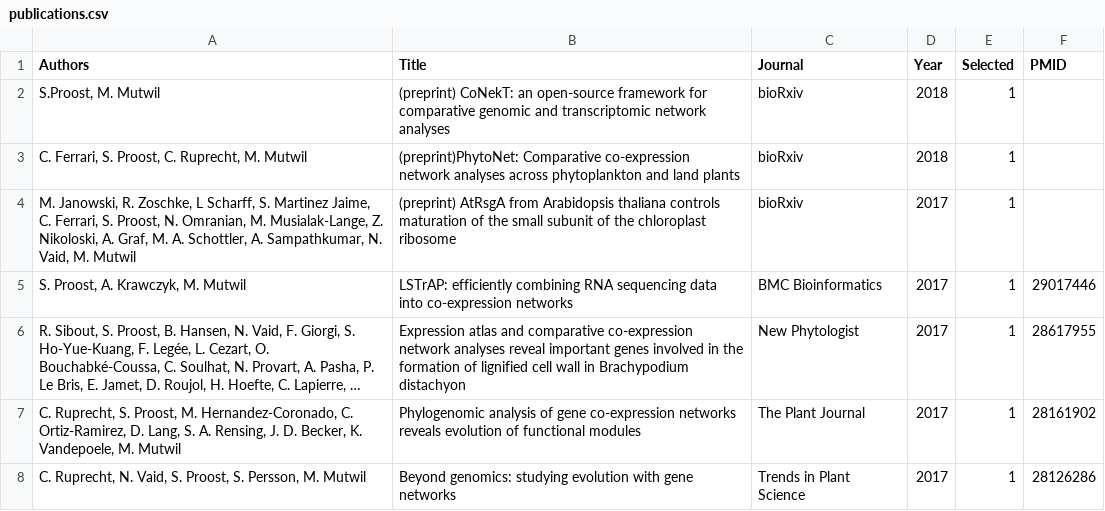
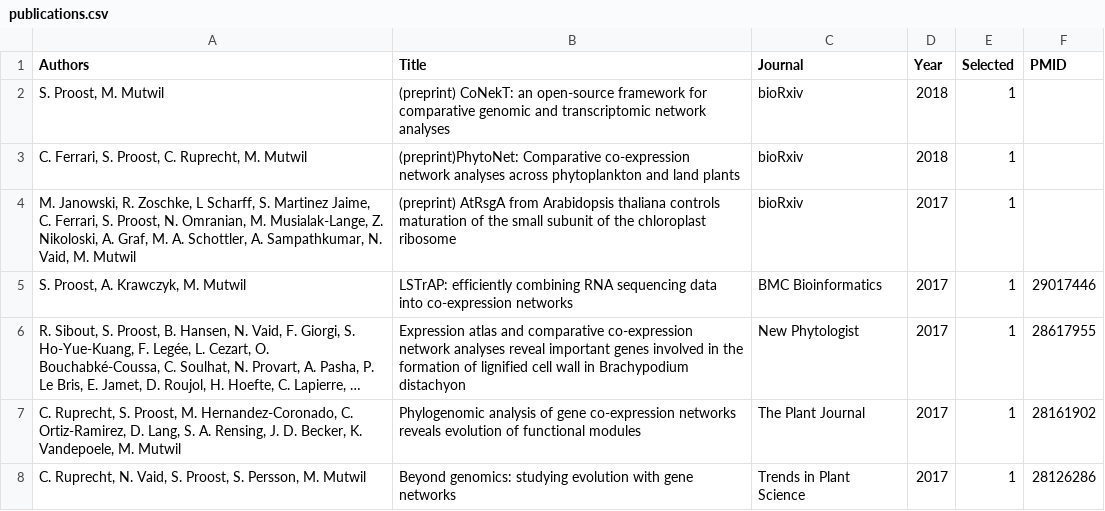
Before and after one commit to sepro/resume-pre2020, a CSV file: _data/publications.csv, drawn as a sheet; only a part is shown; long unchanged cells end in ….

Commit message:
missing space

```diff
--- a/_data/publications.csv
+++ b/_data/publications.csv
@@ -1,3 +1,3 @@
 Authors,Title,Journal,Year,Selected,PMID
-"S.Proost, M. Mutwil", (preprint) CoNekT: an open-source framework for comparative genomic and transcriptomic network analyses, bioRxiv, 2018,1,
+"S. Proost, M. Mutwil", (preprint) CoNekT: an open-source framework for comparative genomic and transcriptomic network analyses, bioRxiv, 2018,1,
 "C. Ferrari, S. Proost, C. Ruprecht, M. Mutwil", (preprint)PhytoNet: Comparative co-expression network analyses across phytoplankton and land plants, bioRxiv, 2018,1,
```
